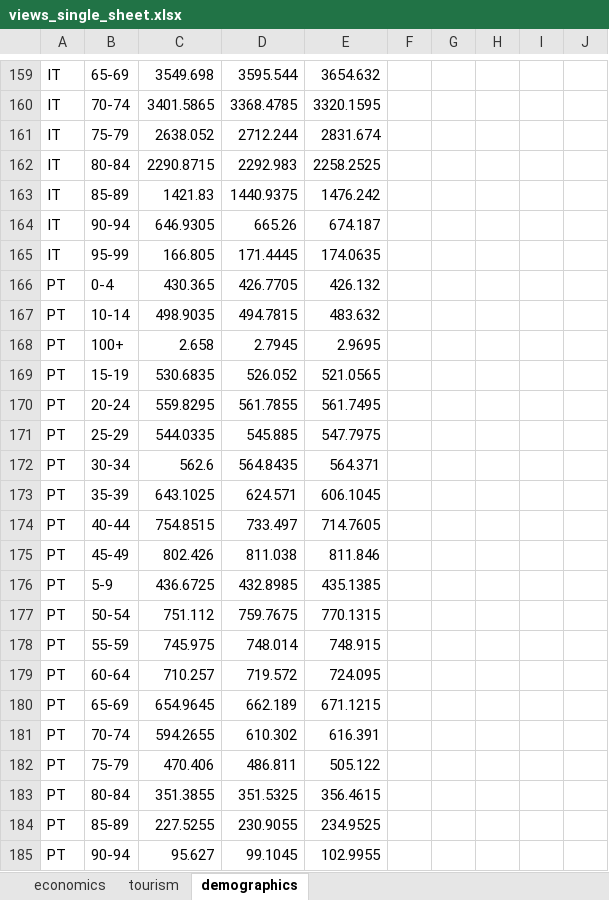
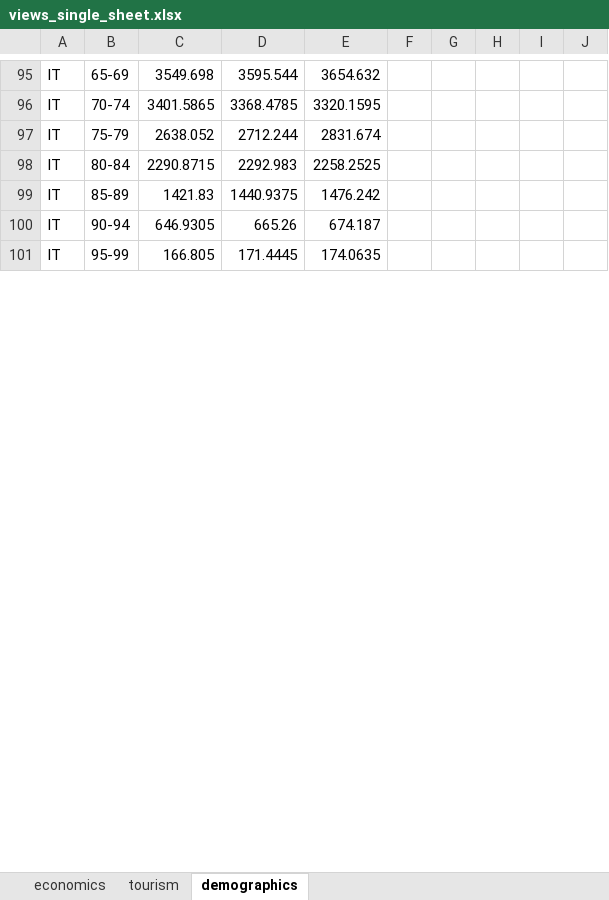
Before and after one commit to mgh99/macro_cosas, an Excel workbook: outputs/world/views_single_sheet.xlsx, sheet demographics, drawn as a sheet; only a part is shown, gaps mark what is left out; values as stored, in another font and other column widths than the file's, no borders; removed rows and columns are numbered as before the commit, all else as after; rows hold the shown columns only; the diff covers the shown part only; the diff names each change by its address in the sheet, - before the commit and + after, or states it on an @@ line.

```diff
--- a/outputs/world/views_single_sheet.xlsx (sheet demographics)
+++ b/outputs/world/views_single_sheet.xlsx (sheet demographics)
-row 166: PT | 0-4 | 430.365 | 426.7705 | 426.132
-row 167: PT | 10-14 | 498.9035 | 494.7815 | 483.632
-row 168: PT | 100+ | 2.658 | 2.7945 | 2.9695
-row 169: PT | 15-19 | 530.6835 | 526.052 | 521.0565
-row 170: PT | 20-24 | 559.8295 | 561.7855 | 561.7495
-row 171: PT | 25-29 | 544.0335 | 545.885 | 547.7975
-row 172: PT | 30-34 | 562.6 | 564.8435 | 564.371
-row 173: PT | 35-39 | 643.1025 | 624.571 | 606.1045
-row 174: PT | 40-44 | 754.8515 | 733.497 | 714.7605
-row 175: PT | 45-49 | 802.426 | 811.038 | 811.846
-row 176: PT | 5-9 | 436.6725 | 432.8985 | 435.1385
-row 177: PT | 50-54 | 751.112 | 759.7675 | 770.1315
-row 178: PT | 55-59 | 745.975 | 748.014 | 748.915
-row 179: PT | 60-64 | 710.257 | 719.572 | 724.095
-row 180: PT | 65-69 | 654.9645 | 662.189 | 671.1215
-row 181: PT | 70-74 | 594.2655 | 610.302 | 616.391
-row 182: PT | 75-79 | 470.406 | 486.811 | 505.122
-row 183: PT | 80-84 | 351.3855 | 351.5325 | 356.4615
-row 184: PT | 85-89 | 227.5255 | 230.9055 | 234.9525
-row 185: PT | 90-94 | 95.627 | 99.1045 | 102.9955
```
Also changed, not shown: 43 added rows, 108 removed rows, 7 moved rows and 111 edited cells elsewhere in this sheet, sheet economics, sheet tourism, 8 other files.
